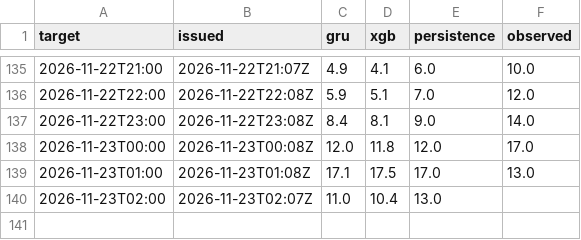
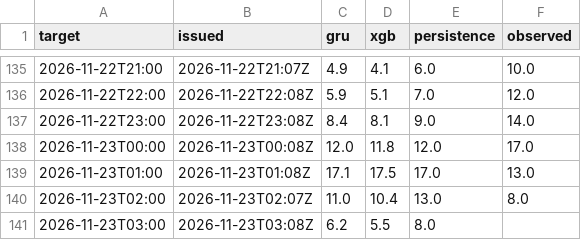
Before and after one commit to makio-san/oculstorm, a CSV file: forecasts.csv, drawn as a sheet; only a part is shown, gaps mark what is left out.

```diff
--- a/forecasts.csv
+++ b/forecasts.csv
@@ -139,2 +139,3 @@ target,issued,gru,xgb,persistence,observed
 2026-11-23T01:00,2026-11-23T01:08Z,17.1,17.5,17.0,13.0
-2026-11-23T02:00,2026-11-23T02:07Z,11.0,10.4,13.0,
+2026-11-23T02:00,2026-11-23T02:07Z,11.0,10.4,13.0,8.0
+2026-11-23T03:00,2026-11-23T03:08Z,6.2,5.5,8.0,
```
